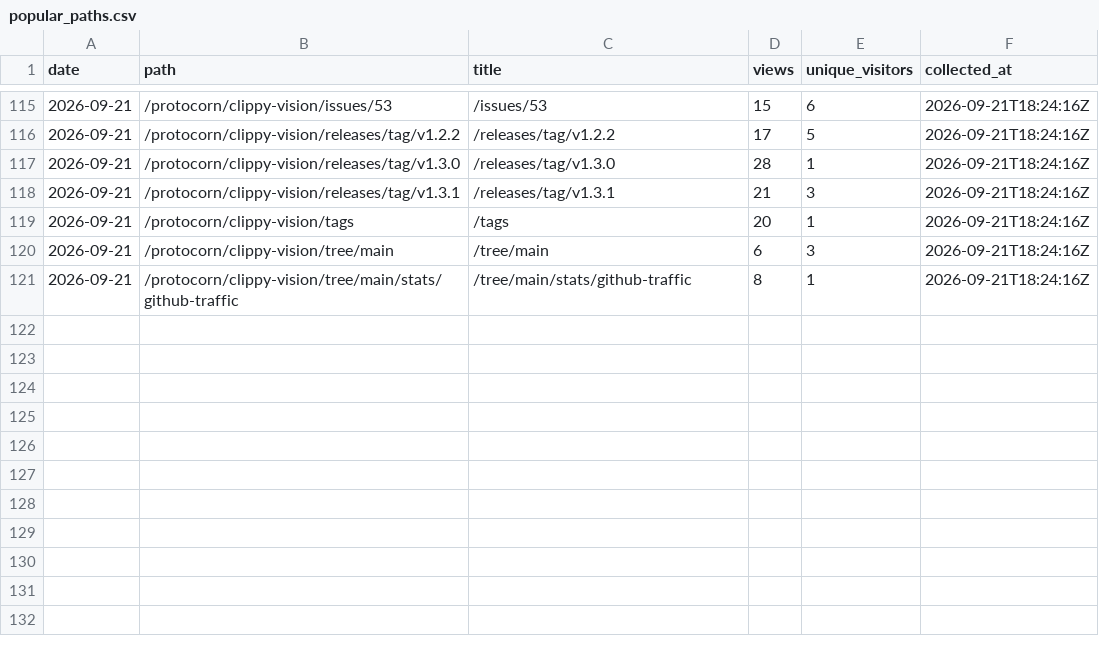
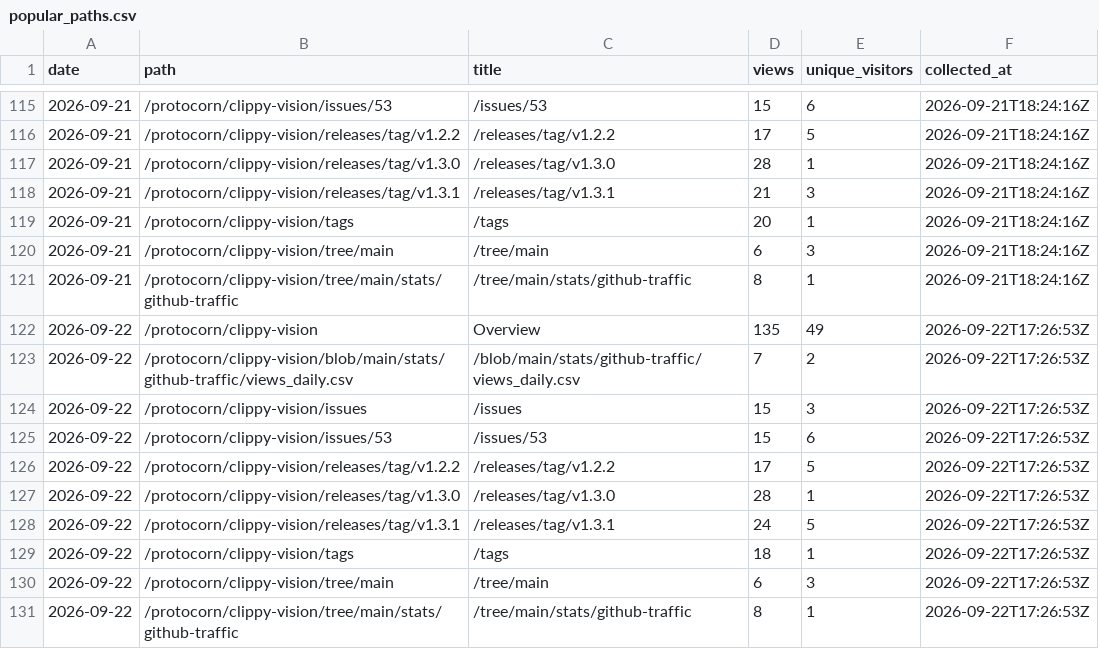
Before and after one commit to protocorn/clippy-vision, a CSV file: stats/github-traffic/popular_paths.csv, drawn as a sheet; only a part is shown, gaps mark what is left out; the diff names each change by its address in the sheet, - before the commit and + after, or states it on an @@ line.

```diff
--- a/stats/github-traffic/popular_paths.csv
+++ b/stats/github-traffic/popular_paths.csv
+row 122: 2026-09-22 | /protocorn/clippy-vision | Overview | 135 | 49 | 2026-09-22T17:26:53Z
+row 123: 2026-09-22 | /protocorn/clippy-vision/blob/main/stats/github-traffic/views_daily.csv | /blob/main/stats/github-traffic/views_daily.csv | 7 | 2 | 2026-09-22T17:26:53Z
+row 124: 2026-09-22 | /protocorn/clippy-vision/issues | /issues | 15 | 3 | 2026-09-22T17:26:53Z
+row 125: 2026-09-22 | /protocorn/clippy-vision/issues/53 | /issues/53 | 15 | 6 | 2026-09-22T17:26:53Z
+row 126: 2026-09-22 | /protocorn/clippy-vision/releases/tag/v1.2.2 | /releases/tag/v1.2.2 | 17 | 5 | 2026-09-22T17:26:53Z
+row 127: 2026-09-22 | /protocorn/clippy-vision/releases/tag/v1.3.0 | /releases/tag/v1.3.0 | 28 | 1 | 2026-09-22T17:26:53Z
+row 128: 2026-09-22 | /protocorn/clippy-vision/releases/tag/v1.3.1 | /releases/tag/v1.3.1 | 24 | 5 | 2026-09-22T17:26:53Z
+row 129: 2026-09-22 | /protocorn/clippy-vision/tags | /tags | 18 | 1 | 2026-09-22T17:26:53Z
+row 130: 2026-09-22 | /protocorn/clippy-vision/tree/main | /tree/main | 6 | 3 | 2026-09-22T17:26:53Z
+row 131: 2026-09-22 | /protocorn/clippy-vision/tree/main/stats/github-traffic | /tree/main/stats/github-traffic | 8 | 1 | 2026-09-22T17:26:53Z
```
Also changed, not shown: stats/github-traffic/clones_daily.csv, stats/github-traffic/referrers.csv, 3 other files.
